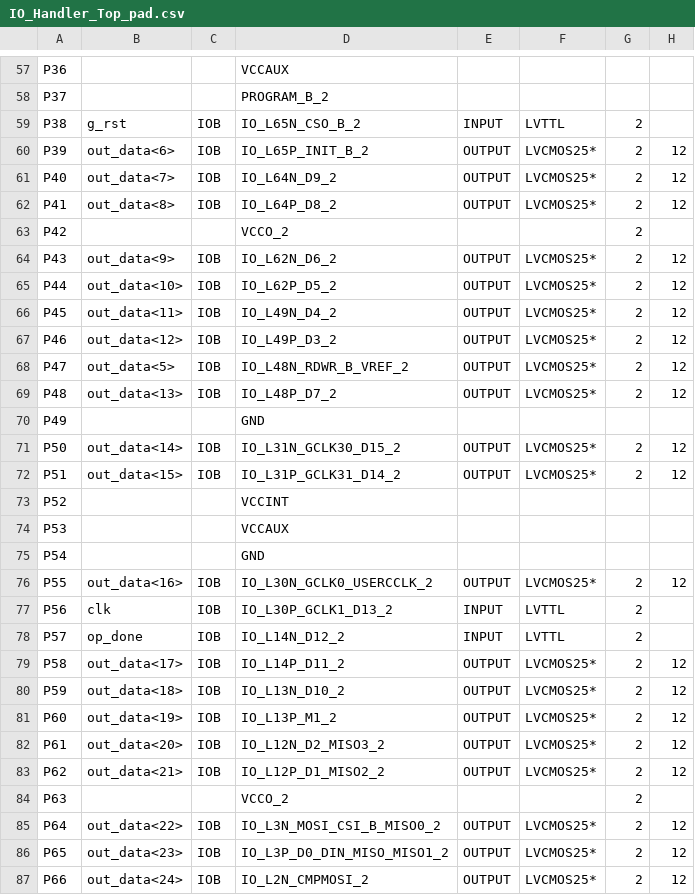
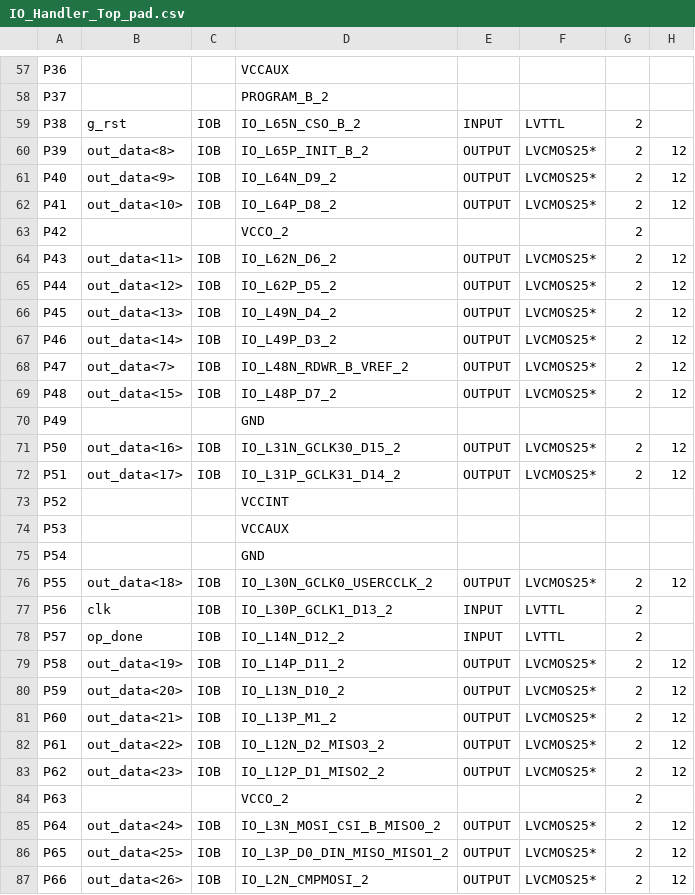
Before and after one commit to ribbas/GFAU, a CSV file: design/vhdl/io/why/IO_Handler_Top_pad.csv, drawn as a sheet; only a part is shown, gaps mark what is left out; the diff covers the shown part only; the diff names each change by its address in the sheet, - before the commit and + after, or states it on an @@ line.

```diff
--- a/design/vhdl/io/why/IO_Handler_Top_pad.csv
+++ b/design/vhdl/io/why/IO_Handler_Top_pad.csv
-B60: out_data<6>
+B60: out_data<8>
-B61: out_data<7>
+B61: out_data<9>
-B62: out_data<8>
+B62: out_data<10>
-B64: out_data<9>
+B64: out_data<11>
-B65: out_data<10>
+B65: out_data<12>
-B66: out_data<11>
+B66: out_data<13>
-B67: out_data<12>
+B67: out_data<14>
-B68: out_data<5>
+B68: out_data<7>
-B69: out_data<13>
+B69: out_data<15>
-B71: out_data<14>
+B71: out_data<16>
-B72: out_data<15>
+B72: out_data<17>
-B76: out_data<16>
+B76: out_data<18>
-B79: out_data<17>
+B79: out_data<19>
-B80: out_data<18>
+B80: out_data<20>
-B81: out_data<19>
+B81: out_data<21>
-B82: out_data<20>
+B82: out_data<22>
-B83: out_data<21>
+B83: out_data<23>
-B85: out_data<22>
+B85: out_data<24>
-B86: out_data<23>
+B86: out_data<25>
-B87: out_data<24>
+B87: out_data<26>
```
Also changed, not shown: 73 edited cells elsewhere in this file, 55 other files.
